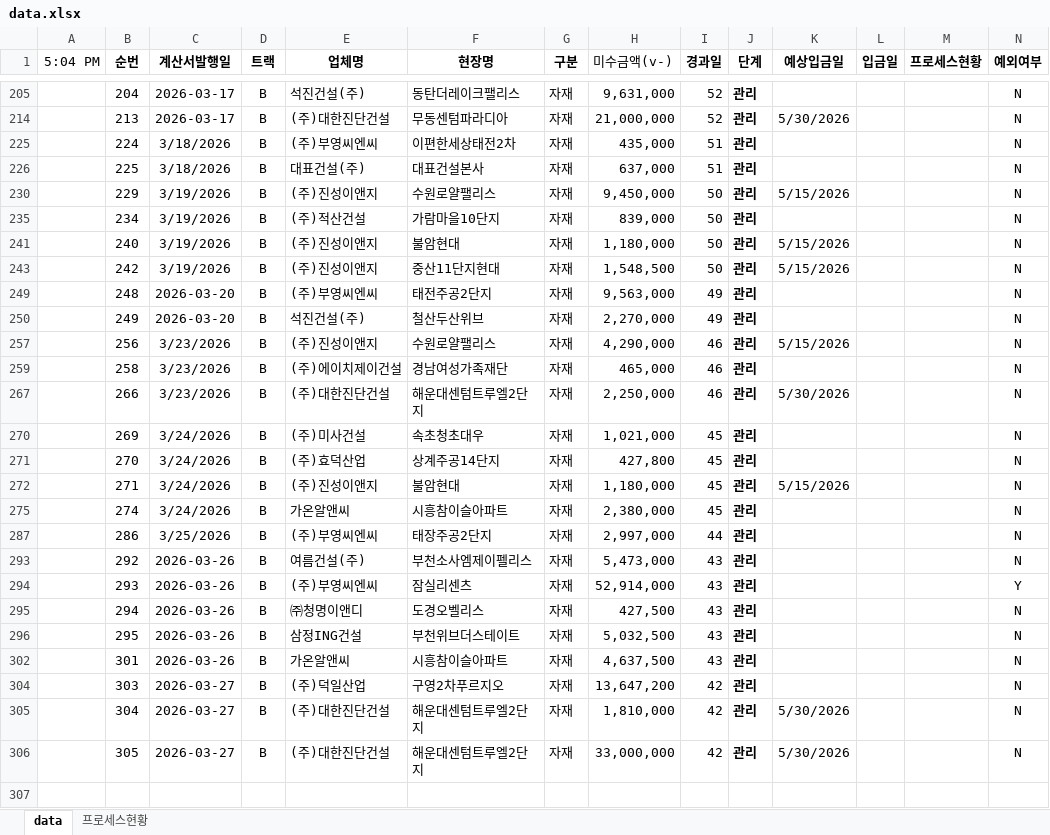
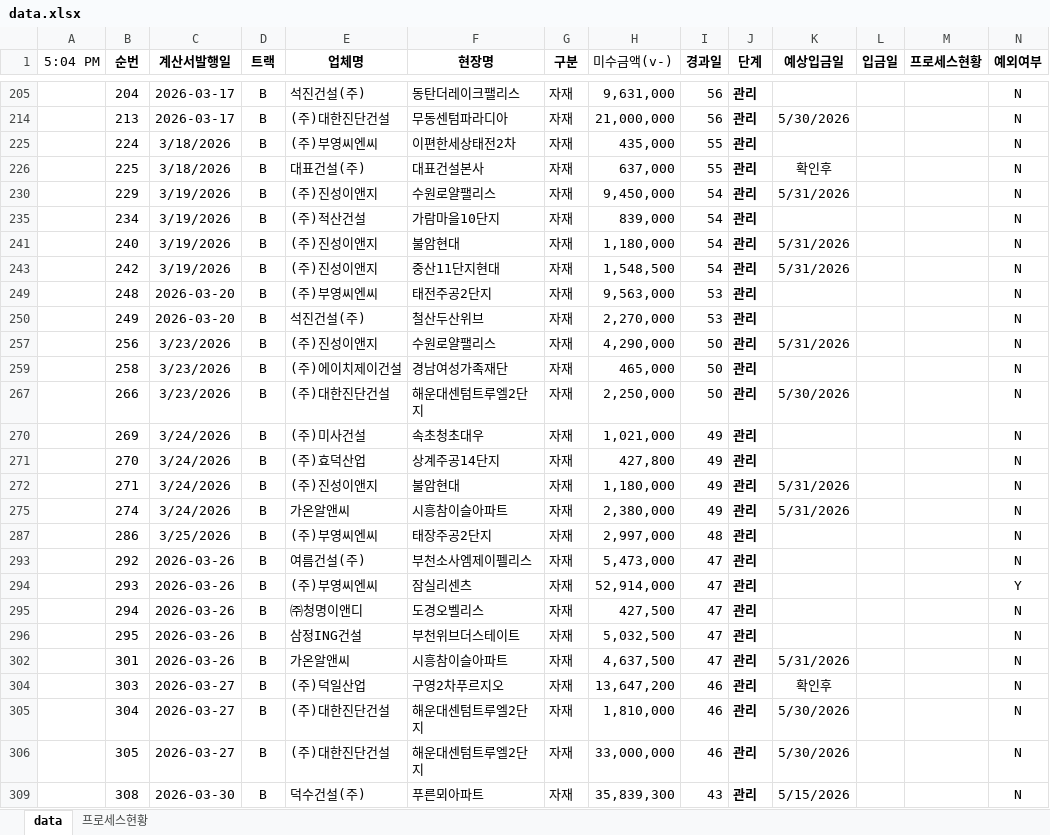
Before and after one commit to pourmc13546/payment-dashboard, an Excel workbook: data.xlsx, sheet data, drawn as a sheet; only a part is shown, gaps mark what is left out; values as stored, in another font and other column widths than the file's, no borders; conditional formats not drawn; rows hold the shown columns only; the diff covers the shown part only; the diff names each change by its address in the sheet, - before the commit and + after, or states it on an @@ line.

Commit message:
Update data.xlsx

```diff
--- a/data.xlsx (sheet data)
+++ b/data.xlsx (sheet data)
-I205 (경과일): 52
+I205 (경과일): 56
-I214 (경과일): 52
+I214 (경과일): 56
-I225:I226 (경과일): 51
+I225:I226 (경과일): 55
-K226 (예상입금일): (empty)
+K226 (예상입금일): 확인후
-I230 (경과일): 50
+I230 (경과일): 54
-K230 (예상입금일): 5/15/2026
+K230 (예상입금일): 5/31/2026
-I235 (경과일): 50
+I235 (경과일): 54
-I241 (경과일): 50
+I241 (경과일): 54
-K241 (예상입금일): 5/15/2026
+K241 (예상입금일): 5/31/2026
-I243 (경과일): 50
+I243 (경과일): 54
-K243 (예상입금일): 5/15/2026
+K243 (예상입금일): 5/31/2026
-I249:I250 (경과일): 49
+I249:I250 (경과일): 53
-I257 (경과일): 46
+I257 (경과일): 50
-K257 (예상입금일): 5/15/2026
+K257 (예상입금일): 5/31/2026
-I259 (경과일): 46
+I259 (경과일): 50
-I267 (경과일): 46
+I267 (경과일): 50
-I270:I272 (경과일): 45
+I270:I272 (경과일): 49
-K272 (예상입금일): 5/15/2026
+K272 (예상입금일): 5/31/2026
-I275 (경과일): 45
+I275 (경과일): 49
-K275 (예상입금일): (empty)
+K275 (예상입금일): 5/31/2026
-I287 (경과일): 44
+I287 (경과일): 48
-I293:I296 (경과일): 43
+I293:I296 (경과일): 47
-I302 (경과일): 43
+I302 (경과일): 47
-K302 (예상입금일): (empty)
+K302 (예상입금일): 5/31/2026
-I304:I306 (경과일): 42
+I304:I306 (경과일): 46
-K304 (예상입금일): (empty)
+K304 (예상입금일): 확인후
+row 309:  | 308 | 2026-03-30 | B | 덕수건설(주) | 푸른뫼아파트 | 자재 | 35,839,300 | 43 | 관리 | 5/15/2026 |  |  | N
```
Also changed, not shown: 37 edited cells elsewhere in this sheet, hidden cells.
